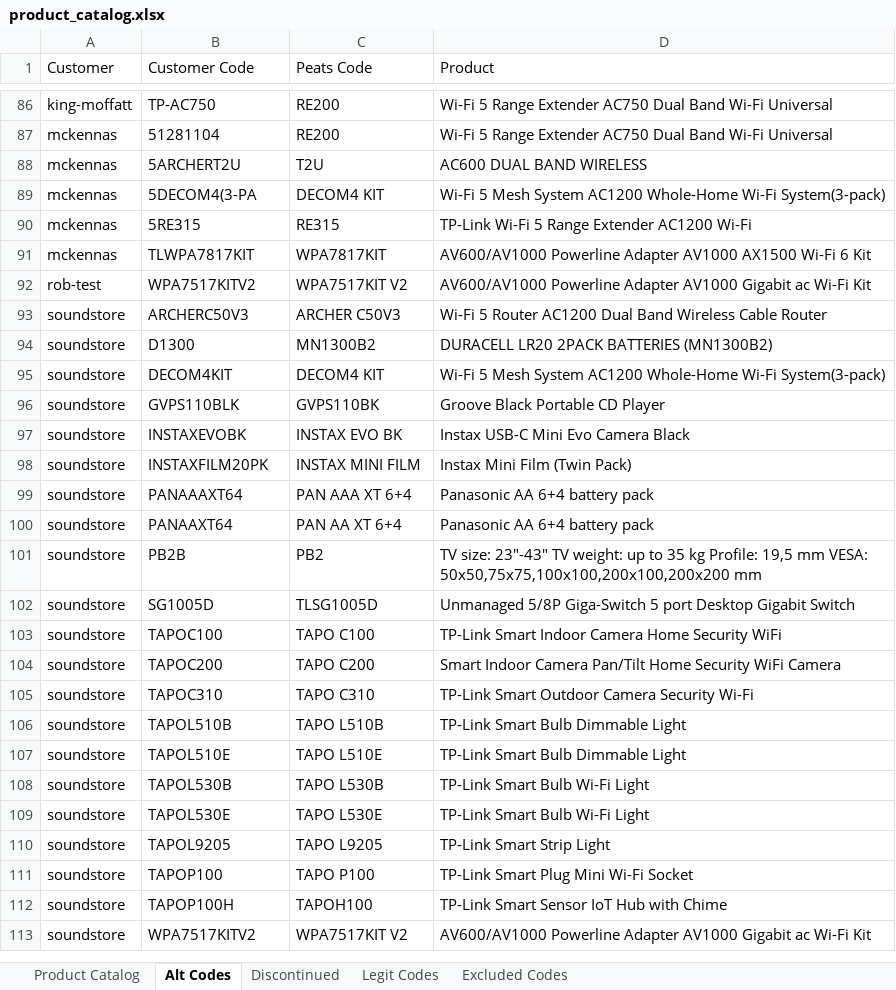
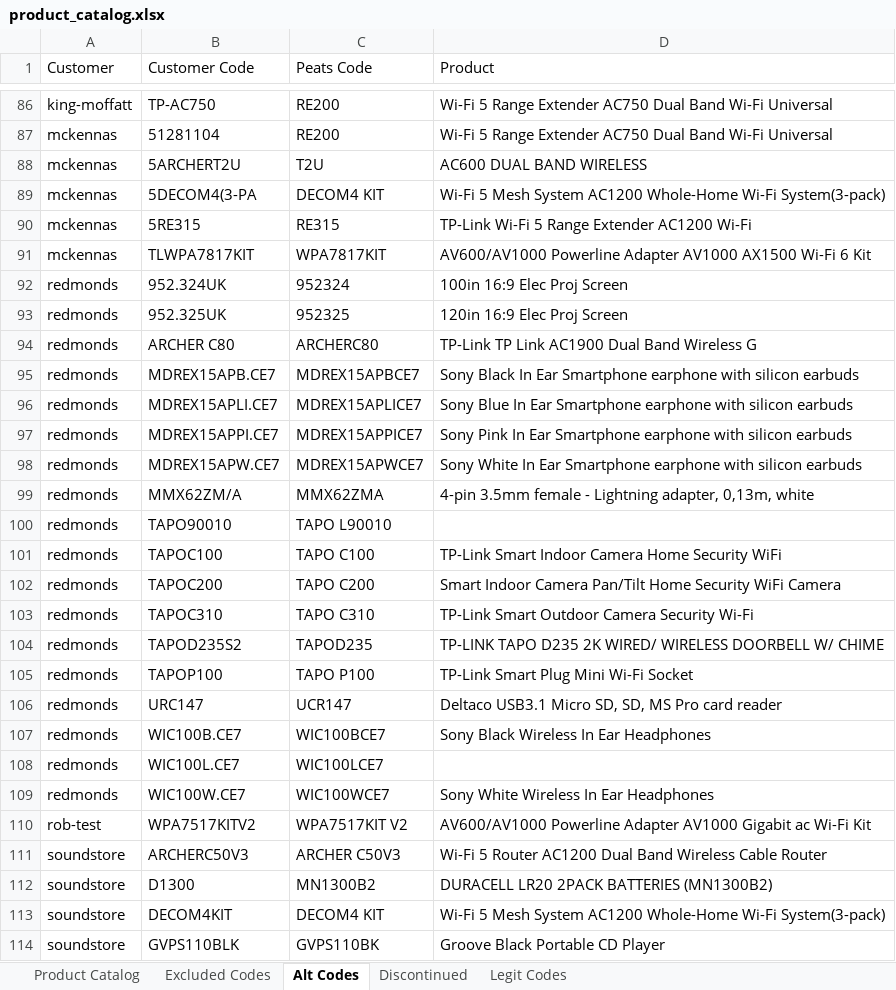
Before and after one commit to Rob-Peats/peats-tools, an Excel workbook: product_catalog.xlsx, sheet Alt Codes, drawn as a sheet; only a part is shown, gaps mark what is left out; the shorter side is filled out with more unchanged rows; values as stored, in another font and other column widths than the file's, no borders; the diff names each change by its address in the sheet, - before the commit and + after, or states it on an @@ line.

Commit message:
Catalog update — Rob — 2026-09-03 20:37 UTC

```diff
--- a/product_catalog.xlsx (sheet Alt Codes)
+++ b/product_catalog.xlsx (sheet Alt Codes)
@@ sheet tab order changed: Product Catalog | Excluded Codes | Alt Codes | Discontinued | Legit Codes @@
+row 92: redmonds | 952.324UK | 952324 | 100in 16:9 Elec Proj Screen
+row 93: redmonds | 952.325UK | 952325 | 120in 16:9 Elec Proj Screen
+row 94: redmonds | ARCHER C80 | ARCHERC80 | TP-Link TP Link AC1900 Dual Band Wireless G
+row 95: redmonds | MDREX15APB.CE7 | MDREX15APBCE7 | Sony Black In Ear Smartphone earphone with silicon earbuds
+row 96: redmonds | MDREX15APLI.CE7 | MDREX15APLICE7 | Sony Blue In Ear Smartphone earphone with silicon earbuds
+row 97: redmonds | MDREX15APPI.CE7 | MDREX15APPICE7 | Sony Pink In Ear Smartphone earphone with silicon earbuds
+row 98: redmonds | MDREX15APW.CE7 | MDREX15APWCE7 | Sony White In Ear Smartphone earphone with silicon earbuds
+row 99: redmonds | MMX62ZM/A | MMX62ZMA | 4-pin 3.5mm female - Lightning adapter, 0,13m, white
+row 100: redmonds | TAPO90010 | TAPO L90010
+row 101: redmonds | TAPOC100 | TAPO C100 | TP-Link Smart Indoor Camera Home Security WiFi
+row 102: redmonds | TAPOC200 | TAPO C200 | Smart Indoor Camera Pan/Tilt Home Security WiFi Camera
+row 103: redmonds | TAPOC310 | TAPO C310 | TP-Link Smart Outdoor Camera Security Wi-Fi
+row 104: redmonds | TAPOD235S2 | TAPOD235 | TP-LINK TAPO D235 2K WIRED/ WIRELESS DOORBELL W/ CHIME
+row 105: redmonds | TAPOP100 | TAPO P100 | TP-Link Smart Plug Mini Wi-Fi Socket
+row 106: redmonds | URC147 | UCR147 | Deltaco USB3.1 Micro SD, SD, MS Pro card reader
+row 107: redmonds | WIC100B.CE7 | WIC100BCE7 | Sony Black Wireless In Ear Headphones
+row 108: redmonds | WIC100L.CE7 | WIC100LCE7
+row 109: redmonds | WIC100W.CE7 | WIC100WCE7 | Sony White Wireless In Ear Headphones
```
Also changed, not shown: sheet Legit Codes, sheet Discontinued, sheet Product Catalog.
